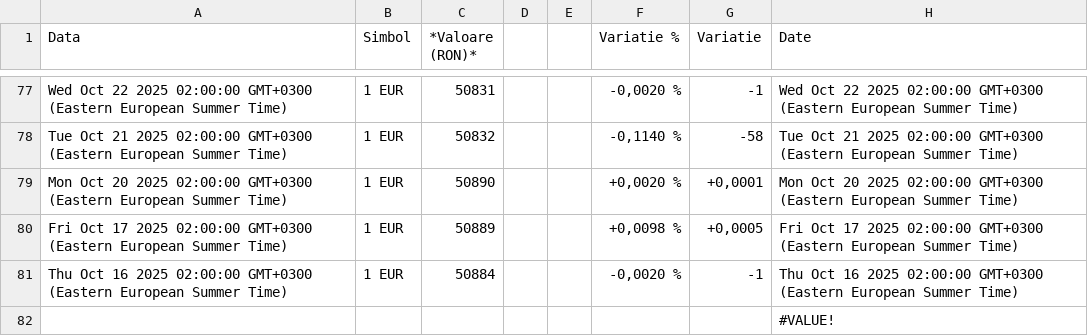
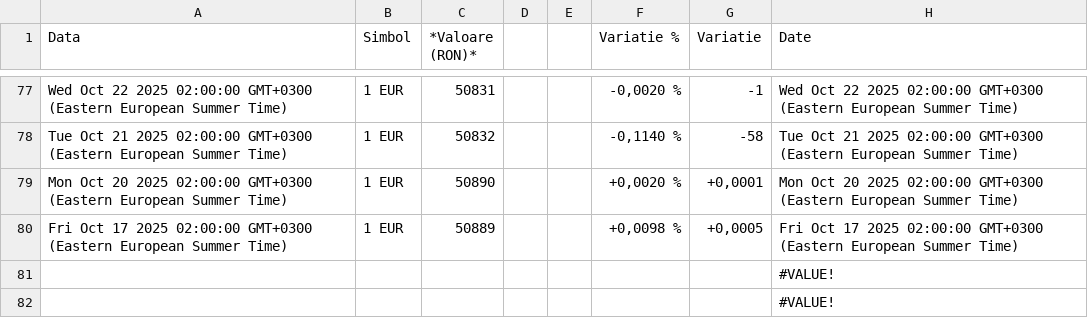
Before and after one commit to denesdata/roem, a CSV file: roem 2.0/Dashboard/Dashboard_-_EUR-RON.csv, drawn as a sheet; only a part is shown, gaps mark what is left out; removed rows and columns are numbered as before the commit, all else as after; the diff names each change by its address in the sheet, - before the commit and + after, or states it on an @@ line.

Commit message:
Add/Update roem 2.0/Dashboard/Dashboard_-_EUR-RON.csv

```diff
--- a/roem 2.0/Dashboard/Dashboard_-_EUR-RON.csv
+++ b/roem 2.0/Dashboard/Dashboard_-_EUR-RON.csv
-row 81: Thu Oct 16 2025 02:00:00 GMT+0300 (Eastern European Summer Time) | 1 EUR | 50884 |  |  | -0,0020 % | -1 | Thu Oct 16 2025 02:00:00 GMT+0300 (Eastern European Summer Time)
+row 81:  |  |  |  |  |  |  | #VALUE!
```
